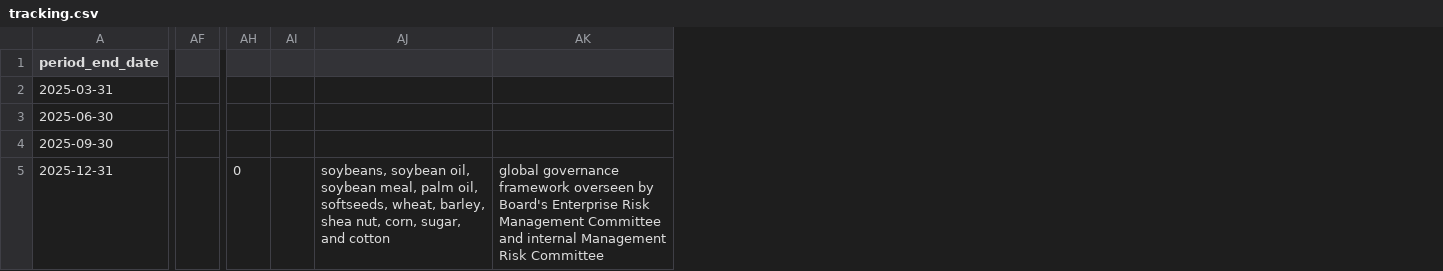
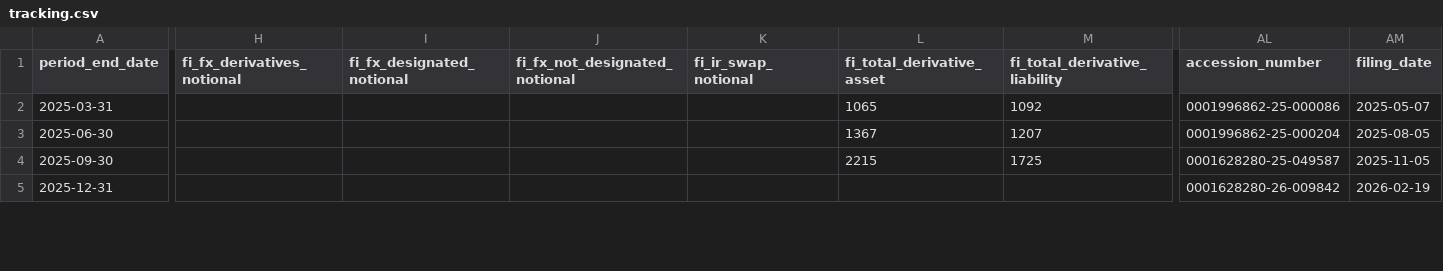
Before and after one commit to lukasbecker36-dot/sec-derivatives-, a CSV file: output/bg/tracking.csv, drawn as a sheet; only a part is shown, gaps mark what is left out; removed rows and columns are numbered as before the commit, all else as after; the diff covers the shown part only; the diff names each change by its address in the sheet, - before the commit and + after, or states it on an @@ line.

```diff
--- a/output/bg/tracking.csv
+++ b/output/bg/tracking.csv
+column H (fi_fx_derivatives_notional), empty
+column I (fi_fx_designated_notional), empty
+column J (fi_fx_not_designated_notional), empty
+column K (fi_ir_swap_notional), empty
+column L (fi_total_derivative_asset), rows 2-4: 1065 | 1367 | 2215
+column M (fi_total_derivative_liability), rows 2-4: 1092 | 1207 | 1725
-column AF, empty
-column AH, row 5: 0
-column AI, empty
-column AJ, row 5: soybeans, soybean oil, soybean meal, palm oil, softseeds, wheat, barley, shea nut, corn, sugar, and cotton
-column AK, row 5: global governance framework overseen by Board's Enterprise Risk Management Committee and internal Management Risk Committee
+column AL (accession_number), rows 2-5: 0001996862-25-000086 | 0001996862-25-000204 | 0001628280-25-049587 | 0001628280-26-009842
+column AM (filing_date), rows 2-5: 2025-05-07 | 2025-08-05 | 2025-11-05 | 2026-02-19
```
Also changed, not shown: 2 added columns, 1 removed column and 47 edited cells elsewhere in this file, backfill/state.csv, output/bdx/tracking.csv, 11 other files.
